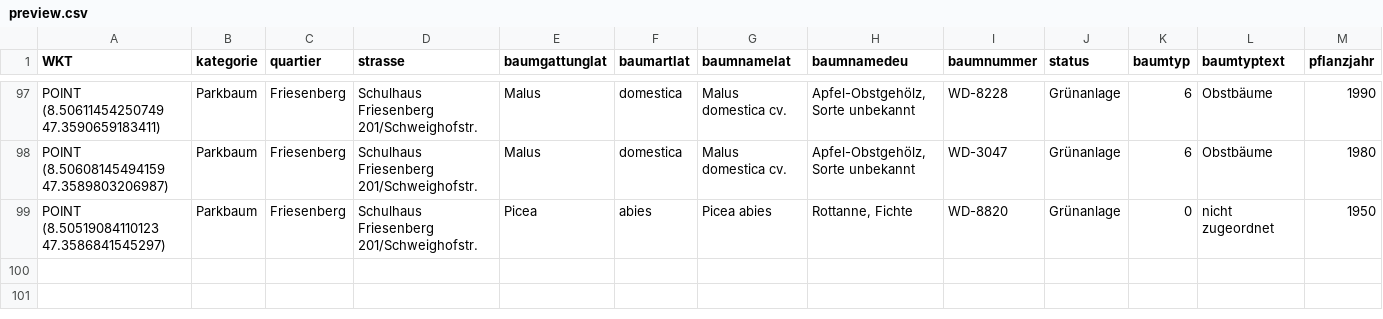
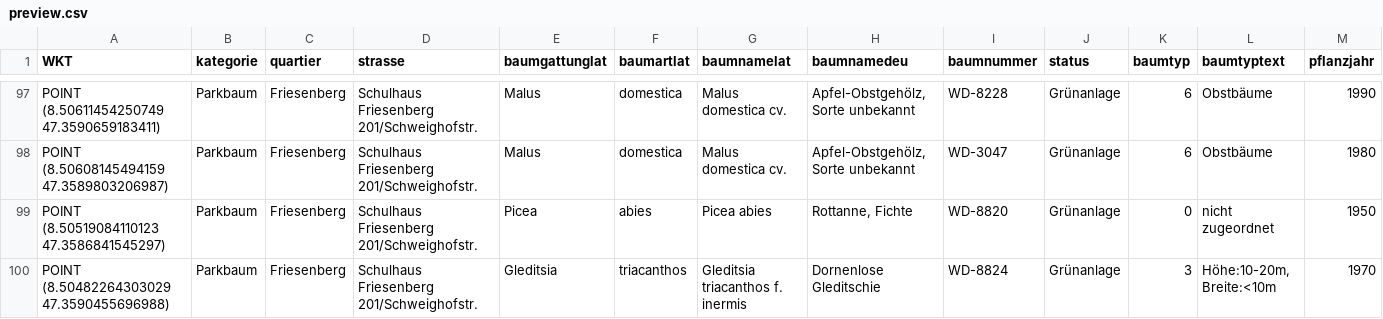
Before and after one commit to datalets/daats, a CSV file: data/preview.csv, drawn as a sheet; only a part is shown, gaps mark what is left out; rows hold the shown columns only; the diff names each change by its address in the sheet, - before the commit and + after, or states it on an @@ line.

Commit message:
fixed WKT type, autogenerates preview
Signed-off-by: Thorben Westerhuys <tw@cividi.ch>

```diff
--- a/data/preview.csv
+++ b/data/preview.csv
+row 100: POINT (8.50482264303029 47.3590455696988) | Parkbaum | Friesenberg | Schulhaus Friesenberg 201/Schweighofstr. | Gleditsia | triacanthos | Gleditsia triacanthos f. inermis | Dornenlose Gleditschie | WD-8824 | Grünanlage | 3 | Höhe:10-20m, Breite:<10m | 1970
```
Also changed, not shown: 2 other files.
